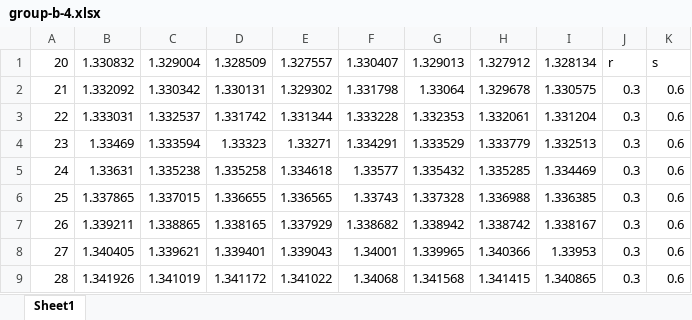
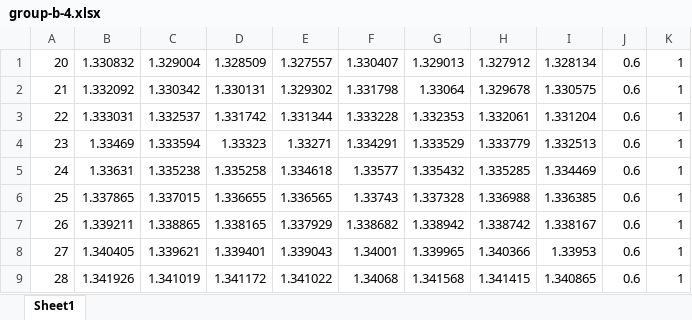
Before and after one commit to nirmalparmarphd/microDSC_error_prediction_ANN, an Excel workbook: data/group-b-4.xlsx, sheet Sheet1, drawn as a sheet; only a part is shown; values as stored, in another font and other column widths than the file's, no borders; removed rows and columns are numbered as before the commit, all else as after; the diff names each change by its address in the sheet, - before the commit and + after, or states it on an @@ line.

```diff
--- a/data/group-b-4.xlsx (sheet Sheet1)
+++ b/data/group-b-4.xlsx (sheet Sheet1)
-column J, rows 1-9: r | 0.3 | 0.3 | 0.3 | 0.3 | 0.3 | 0.3 | 0.3 | 0.3
+column K, rows 1-9: all 1
-J1: s
+J1: 0.6
```
Also changed, not shown: data/group-a-2.xlsx, data/group-b-3.xlsx, 20 other files.
